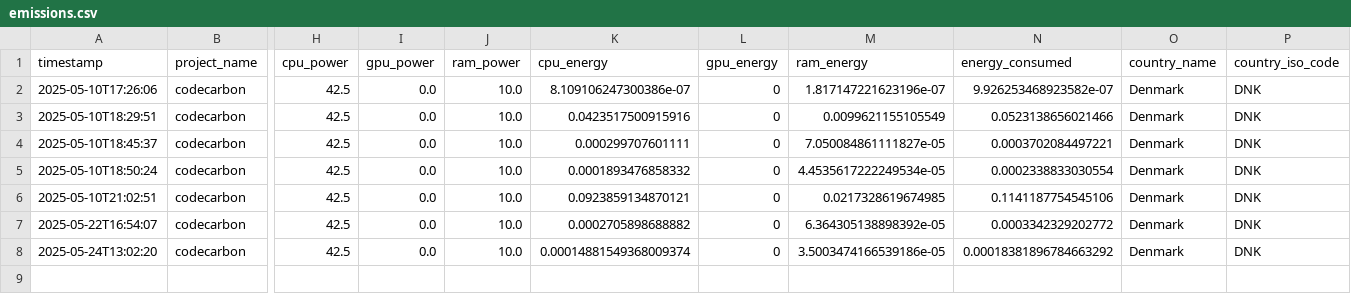
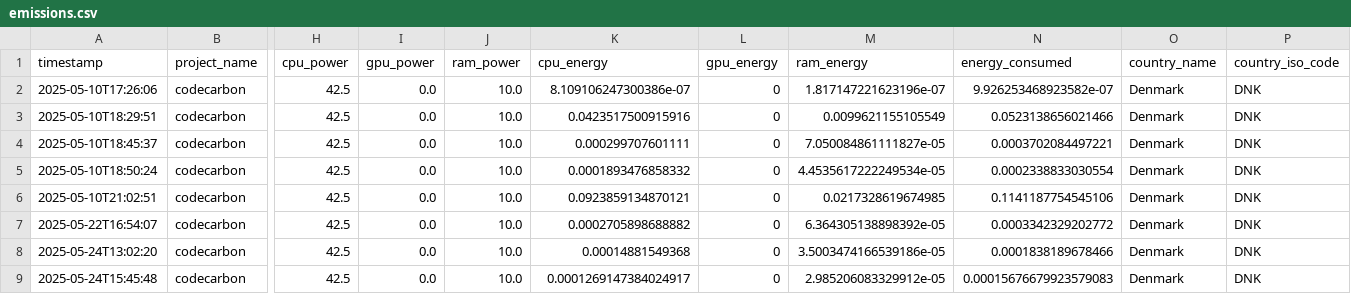
Before and after one commit to Niels04/2025-FYP-Final-Group-Eastern-Mud-Turtle, a CSV file: util/emissions.csv, drawn as a sheet; only a part is shown, gaps mark what is left out; rows hold the shown columns only; the diff names each change by its address in the sheet, - before the commit and + after, or states it on an @@ line.

```diff
--- a/util/emissions.csv
+++ b/util/emissions.csv
-K8 (cpu_energy): 0.00014881549368009374
+K8 (cpu_energy): 0.00014881549368
-N8 (energy_consumed): 0.00018381896784663292
+N8 (energy_consumed): 0.0001838189678466
+row 9: 2025-05-24T15:45:48 | codecarbon | 42.5 | 0.0 | 10.0 | 0.0001269147384024917 | 0 | 2.985206083329912e-05 | 0.00015676679923579083 | Denmark | DNK
```
Also changed, not shown: 4 other files.
